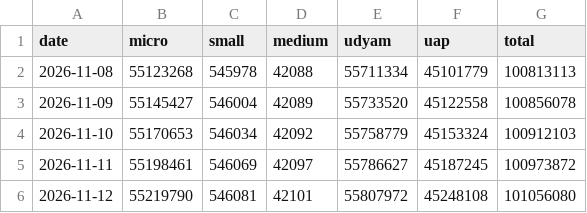
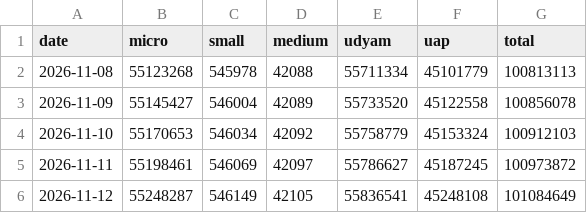
Before and after one commit to pulkitwork2901-creator/Pulkit-Tyagi-NITI-Aayog, a CSV file: data/reform/msme-snapshots.csv, drawn as a sheet.

```diff
--- a/data/reform/msme-snapshots.csv
+++ b/data/reform/msme-snapshots.csv
@@ -5,2 +5,2 @@ date,micro,small,medium,udyam,uap,total
 2026-11-11,55198461,546069,42097,55786627,45187245,100973872
-2026-11-12,55219790,546081,42101,55807972,45248108,101056080
+2026-11-12,55248287,546149,42105,55836541,45248108,101084649
```
Also changed, not shown: data/reform/njdg-snapshots.csv, 2 other files.
